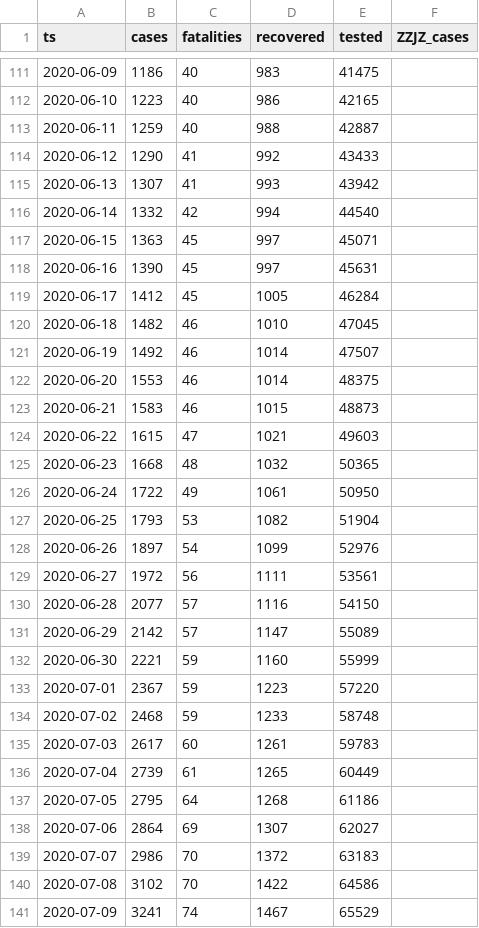
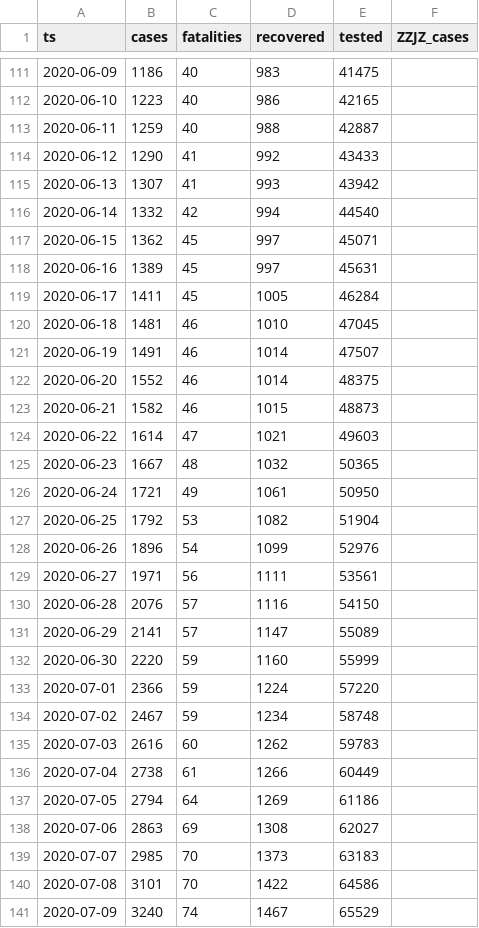
Before and after one commit to aleksandar-jovicic/COVID19-FBiH, a CSV file: timeseries.csv, drawn as a sheet; only a part is shown, gaps mark what is left out; the diff covers the shown part only.

Commit message:
Latest situation [2020-07-18]

```diff
--- a/timeseries.csv
+++ b/timeseries.csv
@@ -116,26 +116,26 @@ ts,cases,fatalities,recovered,tested,ZZJZ_cases
 2020-06-14,1332,42,994,44540,
-2020-06-15,1363,45,997,45071,
-2020-06-16,1390,45,997,45631,
-2020-06-17,1412,45,1005,46284,
-2020-06-18,1482,46,1010,47045,
-2020-06-19,1492,46,1014,47507,
-2020-06-20,1553,46,1014,48375,
-2020-06-21,1583,46,1015,48873,
-2020-06-22,1615,47,1021,49603,
-2020-06-23,1668,48,1032,50365,
-2020-06-24,1722,49,1061,50950,
-2020-06-25,1793,53,1082,51904,
-2020-06-26,1897,54,1099,52976,
-2020-06-27,1972,56,1111,53561,
-2020-06-28,2077,57,1116,54150,
-2020-06-29,2142,57,1147,55089,
-2020-06-30,2221,59,1160,55999,
-2020-07-01,2367,59,1223,57220,
-2020-07-02,2468,59,1233,58748,
-2020-07-03,2617,60,1261,59783,
-2020-07-04,2739,61,1265,60449,
-2020-07-05,2795,64,1268,61186,
-2020-07-06,2864,69,1307,62027,
-2020-07-07,2986,70,1372,63183,
-2020-07-08,3102,70,1422,64586,
-2020-07-09,3241,74,1467,65529,
+2020-06-15,1362,45,997,45071,
+2020-06-16,1389,45,997,45631,
+2020-06-17,1411,45,1005,46284,
+2020-06-18,1481,46,1010,47045,
+2020-06-19,1491,46,1014,47507,
+2020-06-20,1552,46,1014,48375,
+2020-06-21,1582,46,1015,48873,
+2020-06-22,1614,47,1021,49603,
+2020-06-23,1667,48,1032,50365,
+2020-06-24,1721,49,1061,50950,
+2020-06-25,1792,53,1082,51904,
+2020-06-26,1896,54,1099,52976,
+2020-06-27,1971,56,1111,53561,
+2020-06-28,2076,57,1116,54150,
+2020-06-29,2141,57,1147,55089,
+2020-06-30,2220,59,1160,55999,
+2020-07-01,2366,59,1224,57220,
+2020-07-02,2467,59,1234,58748,
+2020-07-03,2616,60,1262,59783,
+2020-07-04,2738,61,1266,60449,
+2020-07-05,2794,64,1269,61186,
+2020-07-06,2863,69,1308,62027,
+2020-07-07,2985,70,1373,63183,
+2020-07-08,3101,70,1422,64586,
+2020-07-09,3240,74,1467,65529,
```
Also changed, not shown: 2 added rows and 11 edited cells elsewhere in this file.
